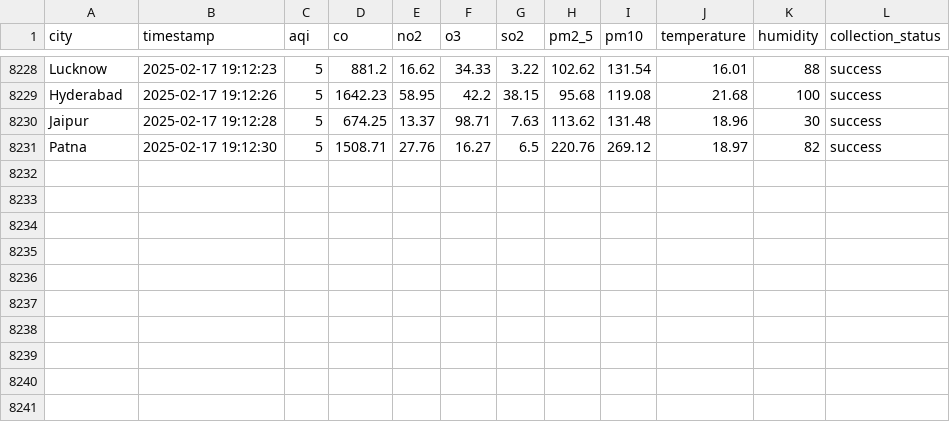
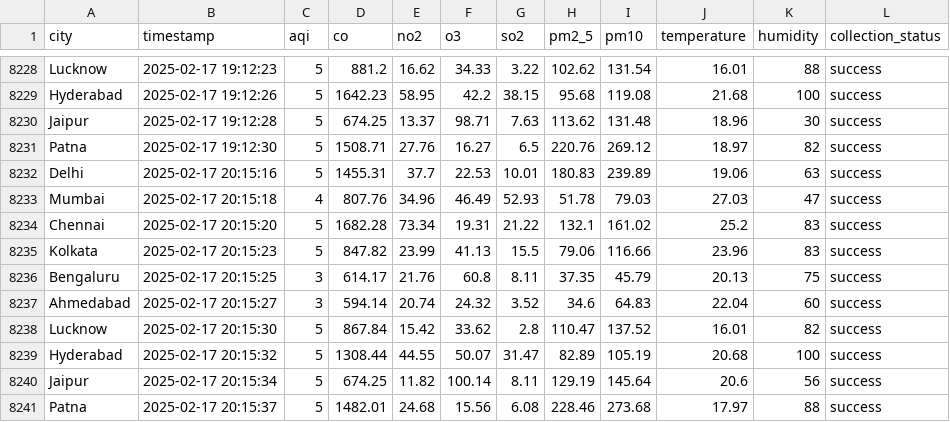
Before and after one commit to Hari20032005/aqi-collector, a CSV file: data/aqi_data.csv, drawn as a sheet; only a part is shown, gaps mark what is left out.

```diff
--- a/data/aqi_data.csv
+++ b/data/aqi_data.csv
@@ -8231 +8231,11 @@ Jaipur,2025-02-17 19:12:28,5,674.25,13.37,98.71,7.63,113.62,131.48,18.96,30,succ
 Patna,2025-02-17 19:12:30,5,1508.71,27.76,16.27,6.5,220.76,269.12,18.97,82,success
+Delhi,2025-02-17 20:15:16,5,1455.31,37.7,22.53,10.01,180.83,239.89,19.06,63,success
+Mumbai,2025-02-17 20:15:18,4,807.76,34.96,46.49,52.93,51.78,79.03,27.03,47,success
+Chennai,2025-02-17 20:15:20,5,1682.28,73.34,19.31,21.22,132.1,161.02,25.2,83,success
+Kolkata,2025-02-17 20:15:23,5,847.82,23.99,41.13,15.5,79.06,116.66,23.96,83,success
+Bengaluru,2025-02-17 20:15:25,3,614.17,21.76,60.8,8.11,37.35,45.79,20.13,75,success
+Ahmedabad,2025-02-17 20:15:27,3,594.14,20.74,24.32,3.52,34.6,64.83,22.04,60,success
+Lucknow,2025-02-17 20:15:30,5,867.84,15.42,33.62,2.8,110.47,137.52,16.01,82,success
+Hyderabad,2025-02-17 20:15:32,5,1308.44,44.55,50.07,31.47,82.89,105.19,20.68,100,success
+Jaipur,2025-02-17 20:15:34,5,674.25,11.82,100.14,8.11,129.19,145.64,20.6,56,success
+Patna,2025-02-17 20:15:37,5,1482.01,24.68,15.56,6.08,228.46,273.68,17.97,88,success
```
Also changed, not shown: docs/data/aqi_data.csv.
